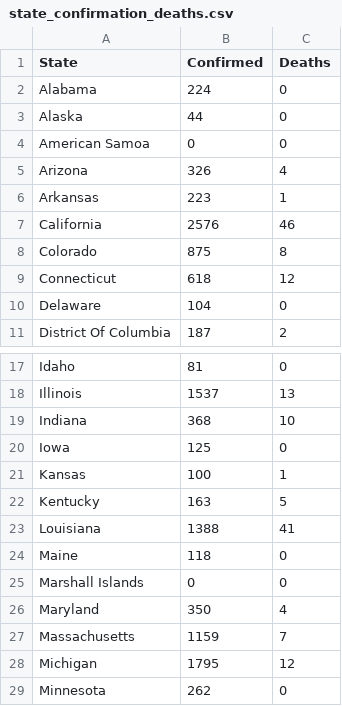
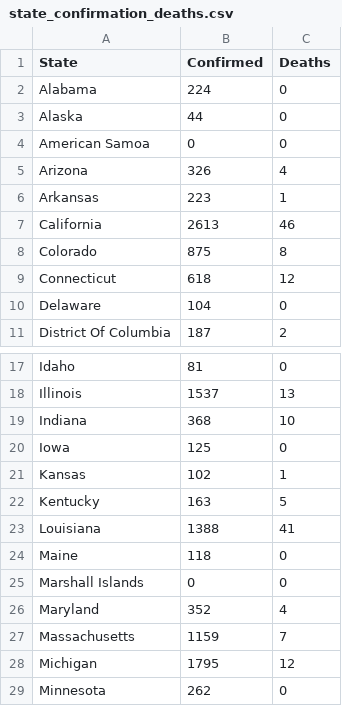
Before and after one commit to 320834/coronashutdown, a CSV file: final_data/state_confirmation_deaths.csv, drawn as a sheet; only a part is shown, gaps mark what is left out; the diff covers the shown part only.

```diff
--- a/final_data/state_confirmation_deaths.csv
+++ b/final_data/state_confirmation_deaths.csv
@@ -6,3 +6,3 @@
 "Arkansas",223,1
-"California",2576,46
+"California",2613,46
 "Colorado",875,8
@@ -20,3 +20,3 @@
 "Iowa",125,0
-"Kansas",100,1
+"Kansas",102,1
 "Kentucky",163,5
@@ -25,3 +25,3 @@
 "Marshall Islands",0,0
-"Maryland",350,4
+"Maryland",352,4
 "Massachusetts",1159,7
```
Also changed, not shown: 9 edited cells elsewhere in this file, 4 other files.
